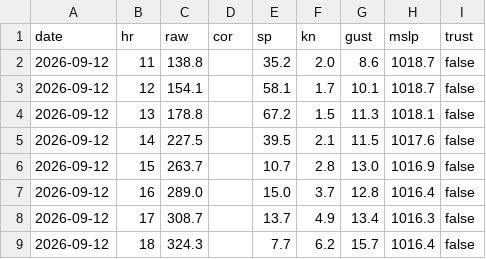
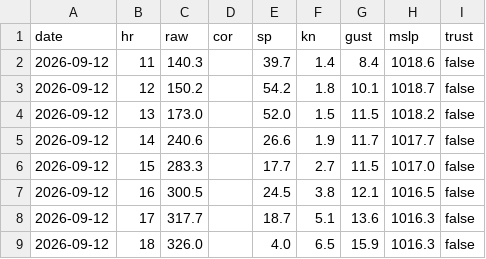
Before and after one commit to fiorellataraborelli-ops/sailing, a CSV file: data/v1/wind.csv, drawn as a sheet.

```diff
--- a/data/v1/wind.csv
+++ b/data/v1/wind.csv
@@ -1,9 +1,9 @@
 date,hr,raw,cor,sp,kn,gust,mslp,trust
-2026-09-12,11,138.8,,35.2,2.0,8.6,1018.7,false
-2026-09-12,12,154.1,,58.1,1.7,10.1,1018.7,false
-2026-09-12,13,178.8,,67.2,1.5,11.3,1018.1,false
-2026-09-12,14,227.5,,39.5,2.1,11.5,1017.6,false
-2026-09-12,15,263.7,,10.7,2.8,13.0,1016.9,false
-2026-09-12,16,289.0,,15.0,3.7,12.8,1016.4,false
-2026-09-12,17,308.7,,13.7,4.9,13.4,1016.3,false
-2026-09-12,18,324.3,,7.7,6.2,15.7,1016.4,false
+2026-09-12,11,140.3,,39.7,1.4,8.4,1018.6,false
+2026-09-12,12,150.2,,54.2,1.8,10.1,1018.7,false
+2026-09-12,13,173.0,,52.0,1.5,11.5,1018.2,false
+2026-09-12,14,240.6,,26.6,1.9,11.7,1017.7,false
+2026-09-12,15,283.3,,17.7,2.7,11.5,1017.0,false
+2026-09-12,16,300.5,,24.5,3.8,12.1,1016.5,false
+2026-09-12,17,317.7,,18.7,5.1,13.6,1016.3,false
+2026-09-12,18,326.0,,4.0,6.5,15.9,1016.3,false
```
Also changed, not shown: data/v1/official.csv, 12 other files.
